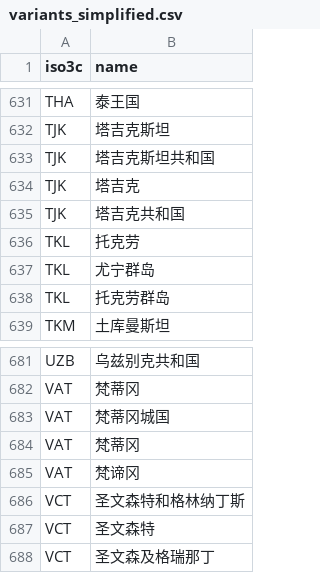
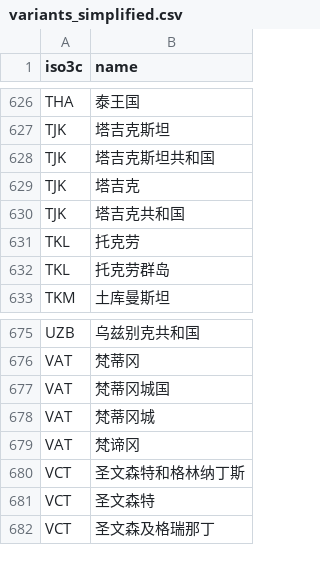
Before and after one commit to turbanisch/chinese-countryname-regex, a CSV file: data/variants_simplified.csv, drawn as a sheet; only a part is shown, gaps mark what is left out; the diff covers the shown part only.

```diff
--- a/data/variants_simplified.csv
+++ b/data/variants_simplified.csv
@@ -636,3 +631,2 @@ TJK,塔吉克共和国
 TKL,托克劳
-TKL,尤宁群岛
 TKL,托克劳群岛
@@ -683,3 +677,3 @@ VAT,梵蒂冈
 VAT,梵蒂冈城国
-VAT,梵蒂冈
+VAT,梵蒂冈城
 VAT,梵谛冈
```
Also changed, not shown: 5 removed rows elsewhere in this file, data-raw/regexes.csv, data/dict.csv, 2 other files.
